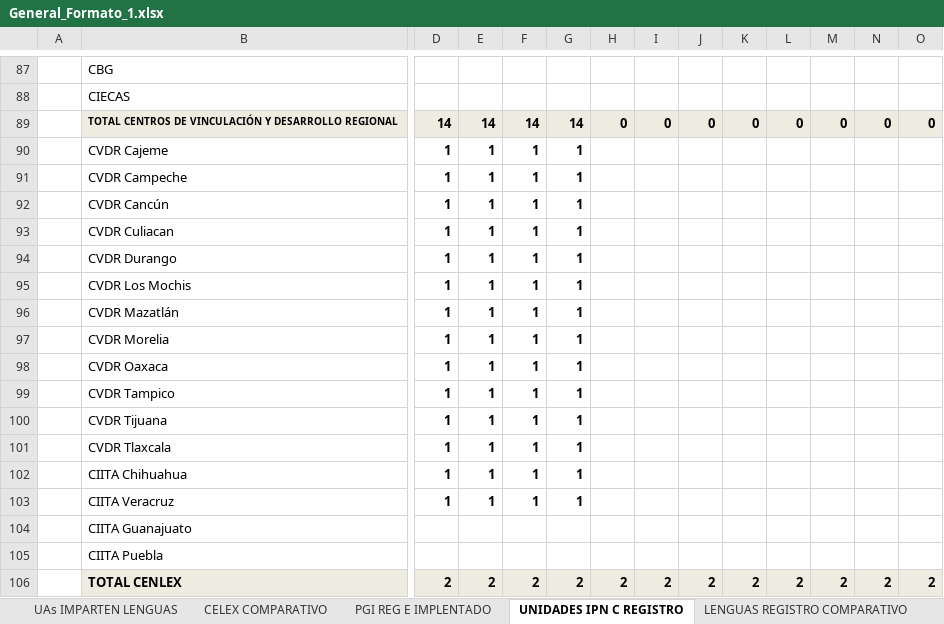
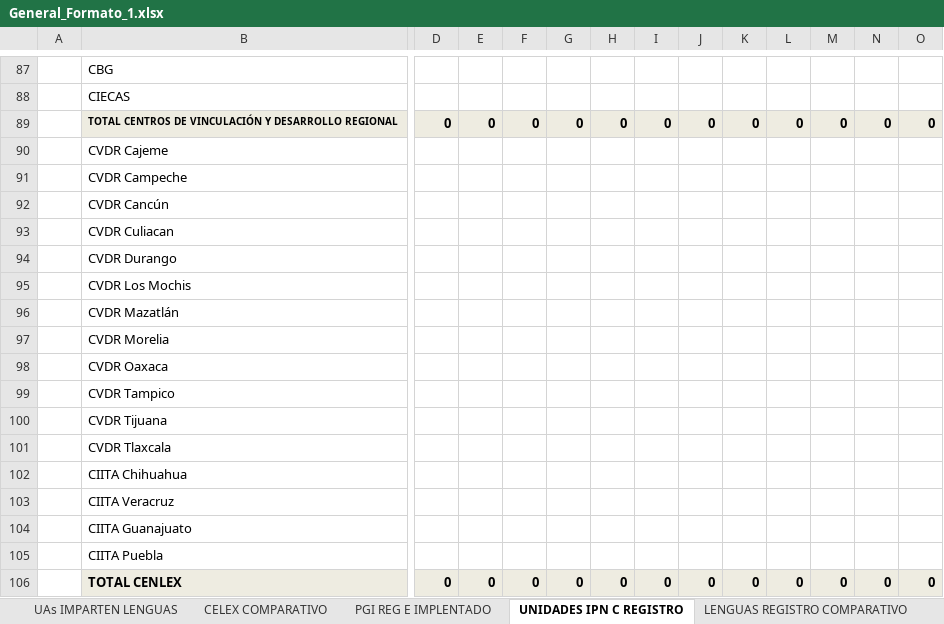
Before and after one commit to db-oapzs/SIA-IPT, an Excel workbook: php/exelDFLE/plnatilla/General_Formato_1.xlsx, sheet UNIDADES IPN C REGISTRO, drawn as a sheet; only a part is shown, gaps mark what is left out; values as stored, in another font and other column widths than the file's, no borders; charts and pictures not drawn; the diff covers the shown part only; the diff names each change by its address in the sheet, - before the commit and + after, or states it on an @@ line.

Commit message:
Cambios -Perfilamiento - menu lateral en todo el sistema - envio de correos electronicos por unidad -sessiones em roles admin

```diff
--- a/php/exelDFLE/plnatilla/General_Formato_1.xlsx (sheet UNIDADES IPN C REGISTRO)
+++ b/php/exelDFLE/plnatilla/General_Formato_1.xlsx (sheet UNIDADES IPN C REGISTRO)
-D89: 14
+D89: 0
-E89: 14
+E89: 0
-F89: 14
+F89: 0
-G89: 14
+G89: 0
-D90:D103: 1
+D90:D103: (empty)
-E90:E103: 1
+E90:E103: (empty)
-F90:F103: 1
+F90:F103: (empty)
-G90:G103: 1
+G90:G103: (empty)
-D106: 2
+D106: 0
-E106: 2
+E106: 0
-F106: 2
+F106: 0
-G106: 2
+G106: 0
-H106: 2
+H106: 0
-I106: 2
+I106: 0
-J106: 2
+J106: 0
-K106: 2
+K106: 0
-L106: 2
+L106: 0
-M106: 2
+M106: 0
-N106: 2
+N106: 0
-O106: 2
+O106: 0
```
Also changed, not shown: 1 added row, 1 removed row and 315 edited cells elsewhere in this sheet, sheet PGI REG E IMPLENTADO, sheet CELEX COMPARATIVO, sheet UAs IMPARTEN LENGUAS, sheet NIVEL_EST_LENEXTPOBATEND, sheet LENGUAS REGISTRO COMPARATIVO, formulas that keep their value, 26 other files.
